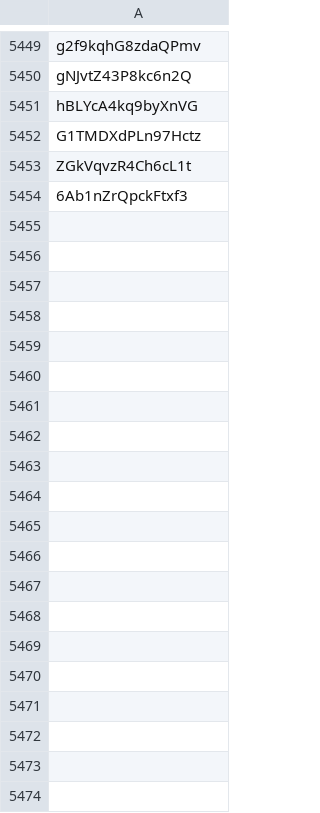
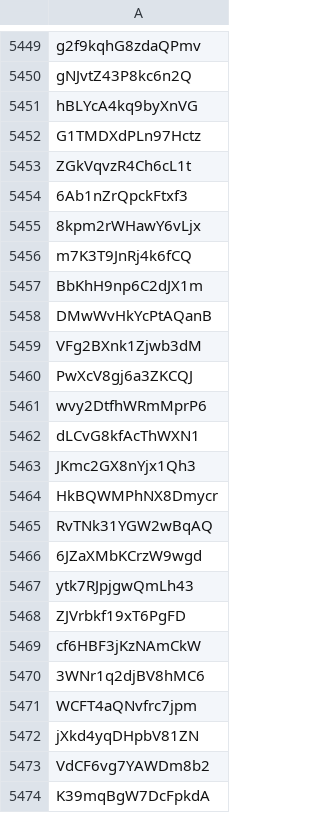
Before and after one commit to tangmingxing1988/wcl, a CSV file: data/reports.csv, drawn as a sheet; only a part is shown, gaps mark what is left out; the diff covers the shown part only; the diff names each change by its address in the sheet, - before the commit and + after, or states it on an @@ line.

```diff
--- a/data/reports.csv
+++ b/data/reports.csv
+row 5455: 8kpm2rWHawY6vLjx
+row 5456: m7K3T9JnRj4k6fCQ
+row 5457: BbKhH9np6C2dJX1m
+row 5458: DMwWvHkYcPtAQanB
+row 5459: VFg2BXnk1Zjwb3dM
+row 5460: PwXcV8gj6a3ZKCQJ
+row 5461: wvy2DtfhWRmMprP6
+row 5462: dLCvG8kfAcThWXN1
+row 5463: JKmc2GX8nYjx1Qh3
+row 5464: HkBQWMPhNX8Dmycr
+row 5465: RvTNk31YGW2wBqAQ
+row 5466: 6JZaXMbKCrzW9wgd
+row 5467: ytk7RJpjgwQmLh43
+row 5468: ZJVrbkf19xT6PgFD
+row 5469: cf6HBF3jKzNAmCkW
+row 5470: 3WNr1q2djBV8hMC6
+row 5471: WCFT4aQNvfrc7jpm
+row 5472: jXkd4yqDHpbV81ZN
+row 5473: VdCF6vg7YAWDm8b2
+row 5474: K39mqBgW7DcFpkdA
```
Also changed, not shown: 46 added rows elsewhere in this file, 2 other files.
